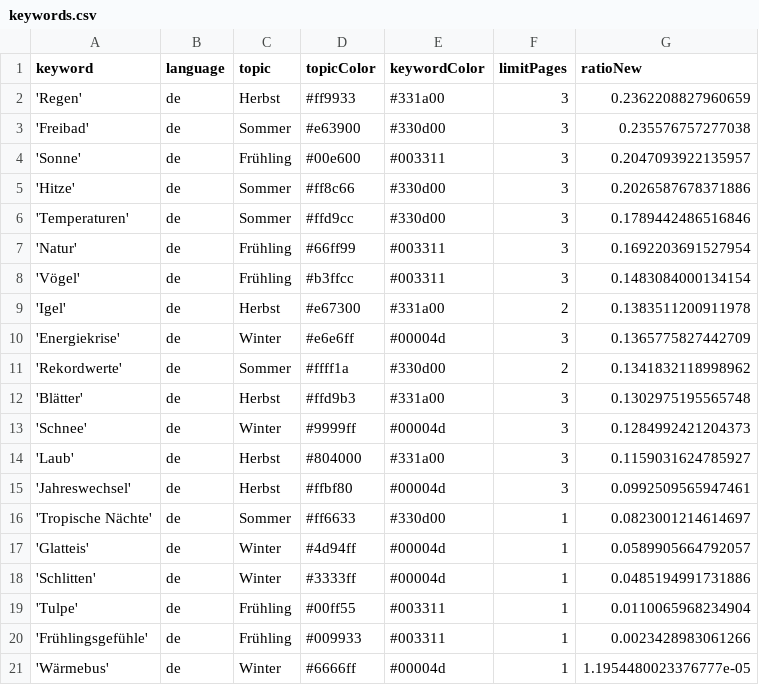
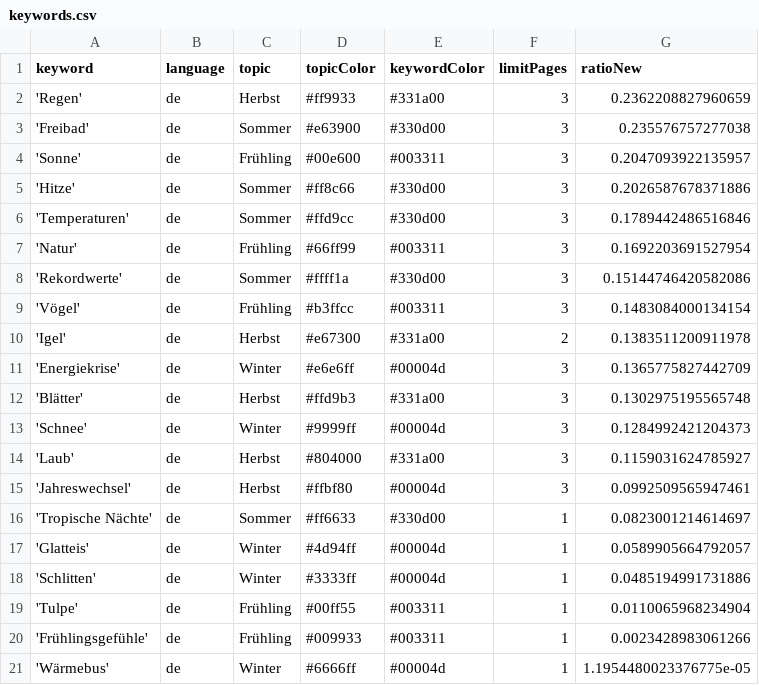
Before and after one commit to magaliekathrin/winterIsComing, a CSV file: keywords.csv, drawn as a sheet.

```diff
--- a/keywords.csv
+++ b/keywords.csv
@@ -7,2 +7,3 @@ keyword,language,topic,topicColor,keywordColor,limitPages,ratioNew
 'Natur',de,Frühling,#66ff99,#003311,3,0.1692203691527954
+'Rekordwerte',de,Sommer,#ffff1a,#330d00,3,0.15144746420582086
 'Vögel',de,Frühling,#b3ffcc,#003311,3,0.1483084000134154
@@ -10,3 +11,2 @@ keyword,language,topic,topicColor,keywordColor,limitPages,ratioNew
 'Energiekrise',de,Winter,#e6e6ff,#00004d,3,0.1365775827442709
-'Rekordwerte',de,Sommer,#ffff1a,#330d00,2,0.1341832118998962
 'Blätter',de,Herbst,#ffd9b3,#331a00,3,0.1302975195565748
@@ -20,2 +20,2 @@ keyword,language,topic,topicColor,keywordColor,limitPages,ratioNew
 'Frühlingsgefühle',de,Frühling,#009933,#003311,1,0.0023428983061266
-'Wärmebus',de,Winter,#6666ff,#00004d,1,1.1954480023376777e-05
+'Wärmebus',de,Winter,#6666ff,#00004d,1,1.1954480023376775e-05
```
Also changed, not shown: csv/news_2023_08.csv.
